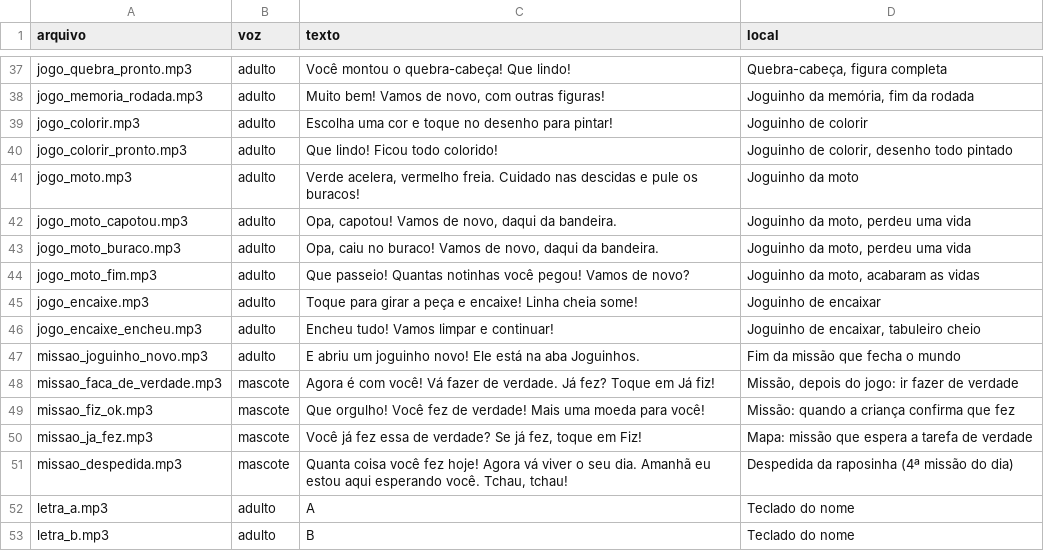
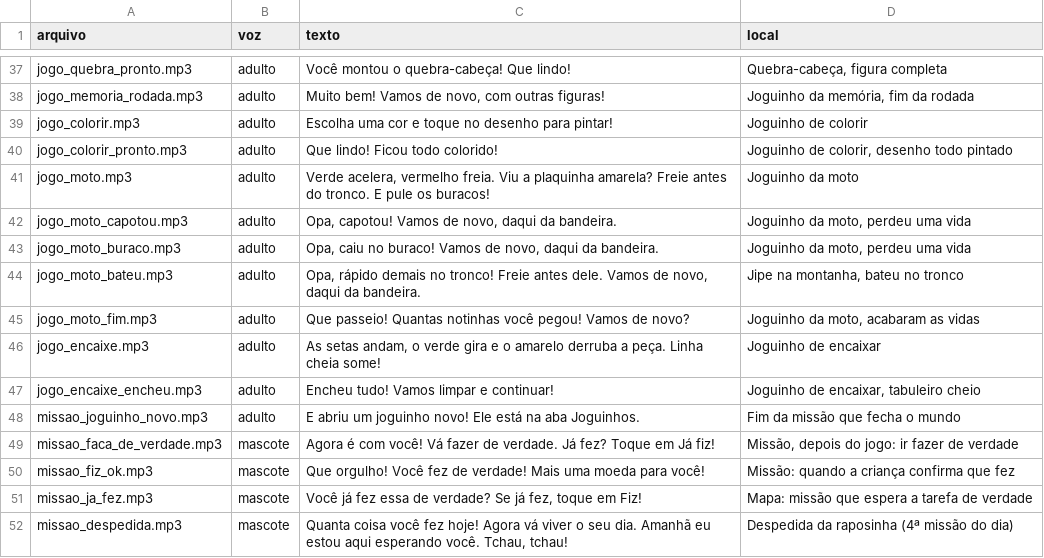
Before and after one commit to rondalves/jogoinfantil, a CSV file: assets/audio/narracao.csv, drawn as a sheet; only a part is shown, gaps mark what is left out; the shorter side is filled out with more unchanged rows.

```diff
--- a/assets/audio/narracao.csv
+++ b/assets/audio/narracao.csv
@@ -40,7 +40,8 @@ jogo_colorir.mp3;adulto;Escolha uma cor e toque no desenho para pintar!;Joguinho
 jogo_colorir_pronto.mp3;adulto;Que lindo! Ficou todo colorido!;Joguinho de colorir, desenho todo pintado
-jogo_moto.mp3;adulto;Verde acelera, vermelho freia. Cuidado nas descidas e pule os buracos!;Joguinho da moto
+jogo_moto.mp3;adulto;Verde acelera, vermelho freia. Viu a plaquinha amarela? Freie antes do tronco. E pule os buracos!;Joguinho da moto
 jogo_moto_capotou.mp3;adulto;Opa, capotou! Vamos de novo, daqui da bandeira.;Joguinho da moto, perdeu uma vida
 jogo_moto_buraco.mp3;adulto;Opa, caiu no buraco! Vamos de novo, daqui da bandeira.;Joguinho da moto, perdeu uma vida
+jogo_moto_bateu.mp3;adulto;Opa, rápido demais no tronco! Freie antes dele. Vamos de novo, daqui da bandeira.;Jipe na montanha, bateu no tronco
 jogo_moto_fim.mp3;adulto;Que passeio! Quantas notinhas você pegou! Vamos de novo?;Joguinho da moto, acabaram as vidas
-jogo_encaixe.mp3;adulto;Toque para girar a peça e encaixe! Linha cheia some!;Joguinho de encaixar
+jogo_encaixe.mp3;adulto;As setas andam, o verde gira e o amarelo derruba a peça. Linha cheia some!;Joguinho de encaixar
 jogo_encaixe_encheu.mp3;adulto;Encheu tudo! Vamos limpar e continuar!;Joguinho de encaixar, tabuleiro cheio
```
Also changed, not shown: 16 other files.
